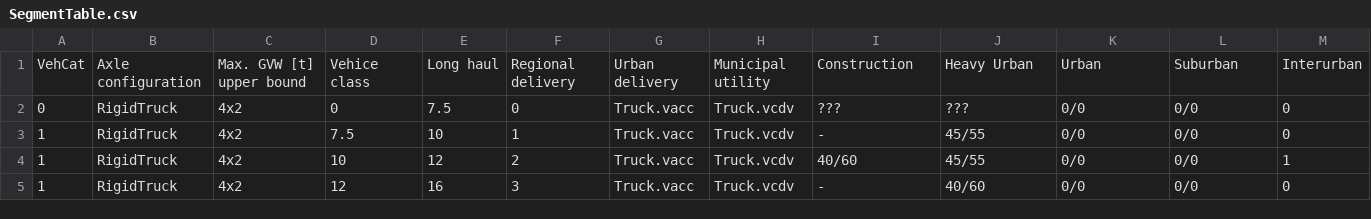
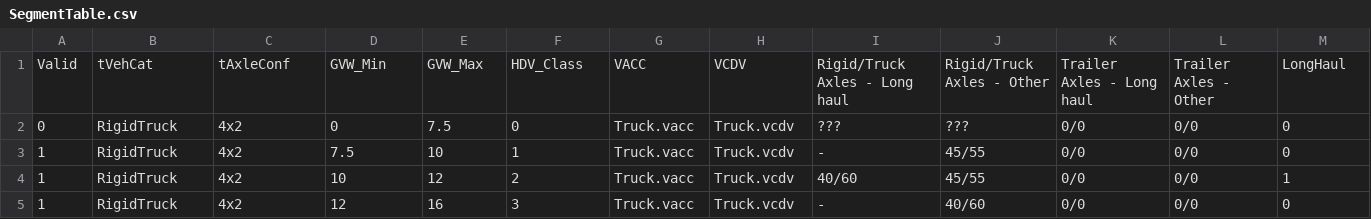
Before and after one commit to CLIMA-VECTO/vecto-sim, a CSV file: Declaration/SegmentTable.csv, drawn as a sheet; only a part is shown; removed rows and columns are numbered as before the commit, all else as after; rows hold the shown columns only; the diff names each change by its address in the sheet, - before the commit and + after, or states it on an @@ line.

Commit message:
2.0.1-beta1 * Updated Segment Table header * Fixed Eco Roll (VECTO-30) * Fixed Cycles in VECTO Editor being overwritten in Engineering Mode (VECTO-31)

```diff
--- a/Declaration/SegmentTable.csv
+++ b/Declaration/SegmentTable.csv
-row 1: VehCat | Axle configuration | Max. GVW [t] upper bound | Vehice class | Long haul | Regional delivery | Urban delivery | Municipal utility | Construction | Heavy Urban | Urban | Suburban | Interurban
+row 1: Valid | tVehCat | tAxleConf | GVW_Min | GVW_Max | HDV_Class | VACC | VCDV | Rigid/Truck Axles - Long haul | Rigid/Truck Axles - Other | Trailer Axles - Long haul | Trailer Axles - Other | LongHaul
```
Also changed, not shown: 3 other files.
